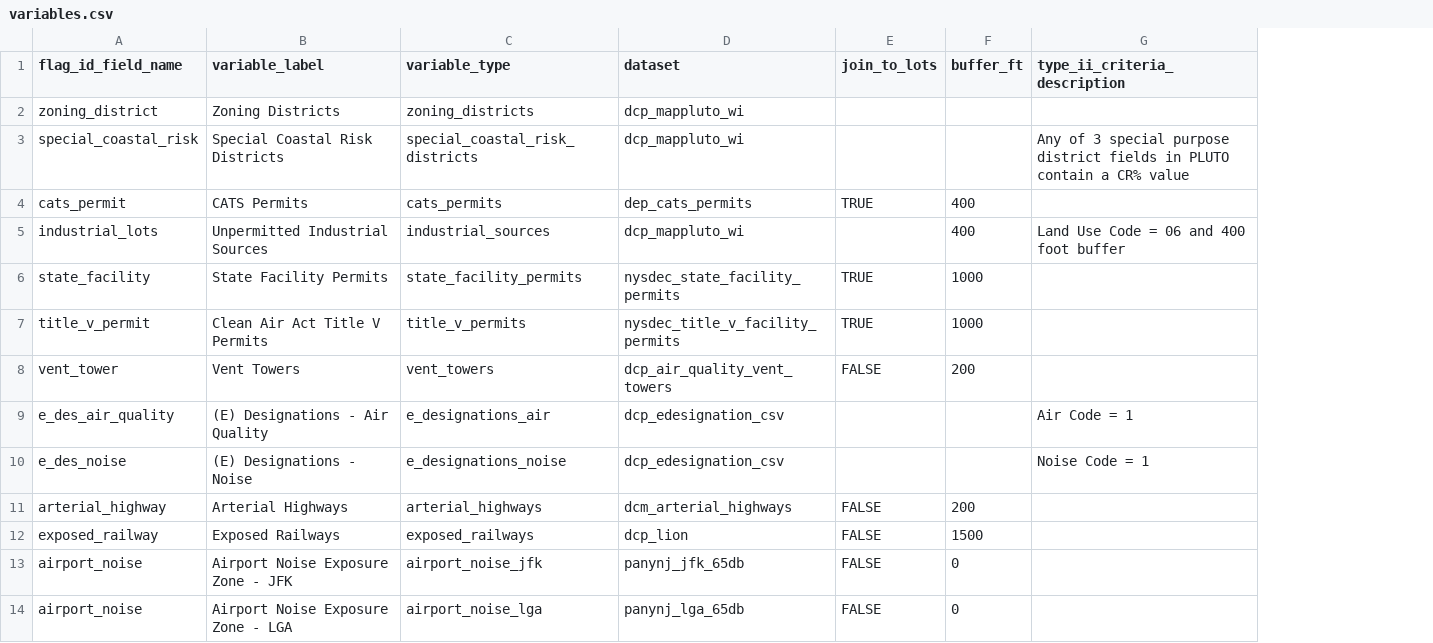
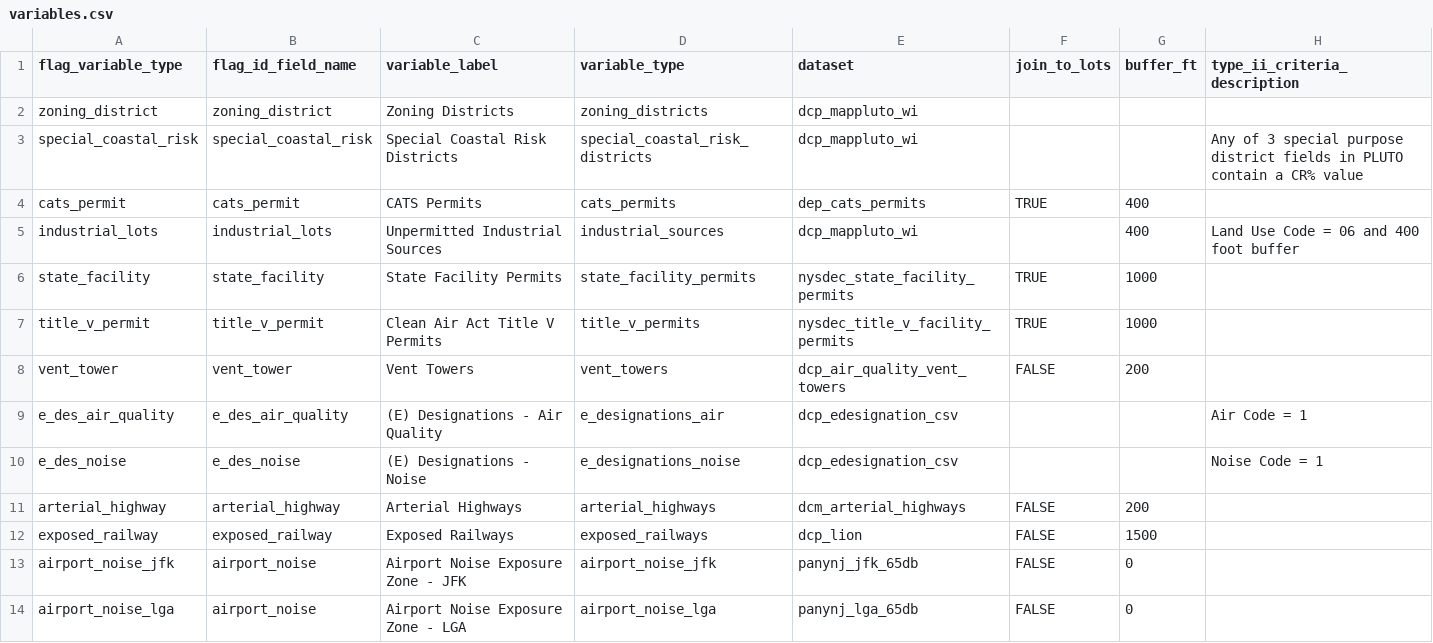
Before and after one commit to NYCPlanning/data-engineering, a CSV file: products/green_fast_track/seeds/variables.csv, drawn as a sheet; only a part is shown; the diff names each change by its address in the sheet, - before the commit and + after, or states it on an @@ line.

Commit message:
add key column 'flag_variable_type' to `variables` seed

```diff
--- a/products/green_fast_track/seeds/variables.csv
+++ b/products/green_fast_track/seeds/variables.csv
+column A (flag_variable_type), rows 2-14: zoning_district | special_coastal_risk | cats_permit | industrial_lots | state_facility | title_v_permit | vent_tower | e_des_air_quality | e_des_noise | arterial_highway | exposed_railway | airport_noise_jfk | airport_noise_lga
```
Also changed, not shown: 1 other file.
